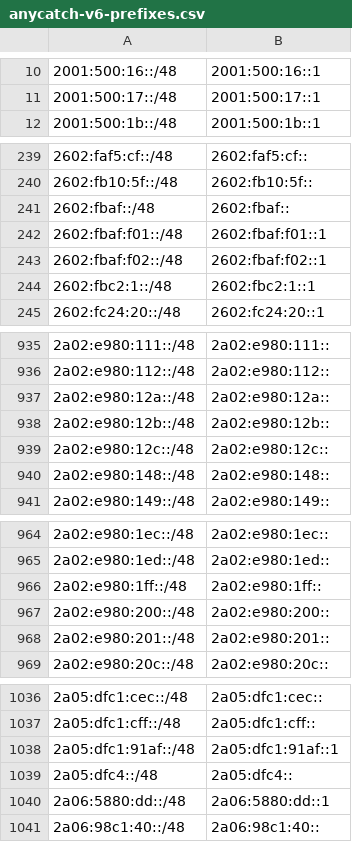
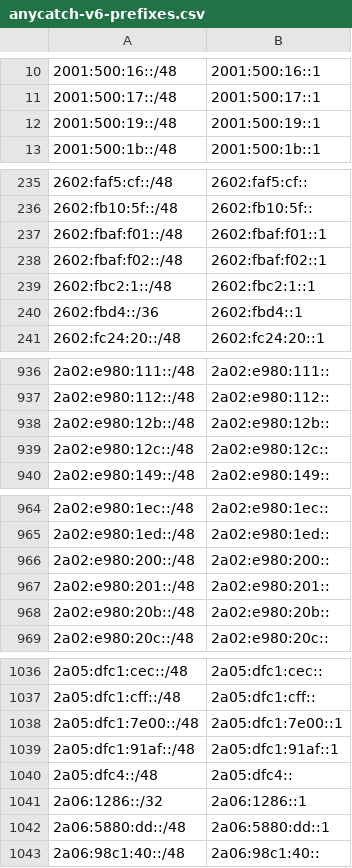
Before and after one commit to bgptools/anycast-prefixes, a CSV file: anycatch-v6-prefixes.csv, drawn as a sheet; only a part is shown, gaps mark what is left out; the diff covers the shown part only.

```diff
--- a/anycatch-v6-prefixes.csv
+++ b/anycatch-v6-prefixes.csv
@@ -11,2 +11,3 @@
 2001:500:17::/48,2001:500:17::1
+2001:500:19::/48,2001:500:19::1
 2001:500:1b::/48,2001:500:1b::1
@@ -240,3 +236,2 @@
 2602:fb10:5f::/48,2602:fb10:5f::
-2602:fbaf::/48,2602:fbaf::
 2602:fbaf:f01::/48,2602:fbaf:f01::1
@@ -244,2 +239,3 @@
 2602:fbc2:1::/48,2602:fbc2:1::1
+2602:fbd4::/36,2602:fbd4::1
 2602:fc24:20::/48,2602:fc24:20::1
@@ -936,6 +937,4 @@
 2a02:e980:112::/48,2a02:e980:112::
-2a02:e980:12a::/48,2a02:e980:12a::
 2a02:e980:12b::/48,2a02:e980:12b::
 2a02:e980:12c::/48,2a02:e980:12c::
-2a02:e980:148::/48,2a02:e980:148::
 2a02:e980:149::/48,2a02:e980:149::
@@ -965,5 +965,5 @@
 2a02:e980:1ed::/48,2a02:e980:1ed::
-2a02:e980:1ff::/48,2a02:e980:1ff::
 2a02:e980:200::/48,2a02:e980:200::
 2a02:e980:201::/48,2a02:e980:201::
+2a02:e980:20b::/48,2a02:e980:20b::
 2a02:e980:20c::/48,2a02:e980:20c::
@@ -1037,4 +1037,6 @@
 2a05:dfc1:cff::/48,2a05:dfc1:cff::
+2a05:dfc1:7e00::/48,2a05:dfc1:7e00::1
 2a05:dfc1:91af::/48,2a05:dfc1:91af::1
 2a05:dfc4::/48,2a05:dfc4::
+2a06:1286::/32,2a06:1286::1
 2a06:5880:dd::/48,2a06:5880:dd::1
```
Also changed, not shown: 13 added rows, 13 removed rows and 5 edited cells elsewhere in this file, 1 other file.
